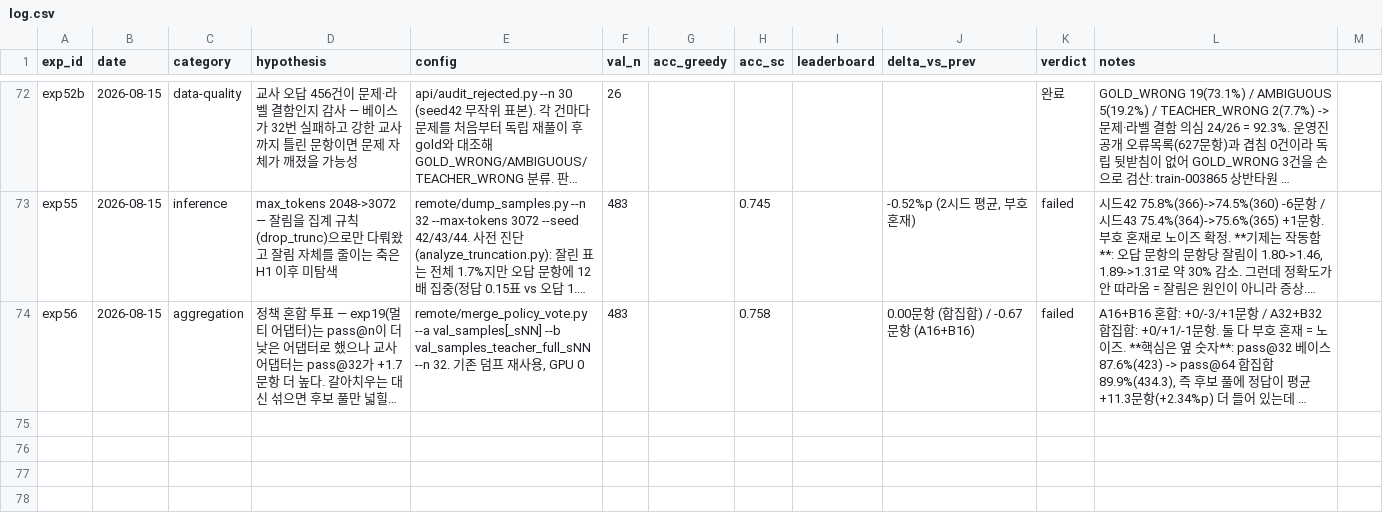
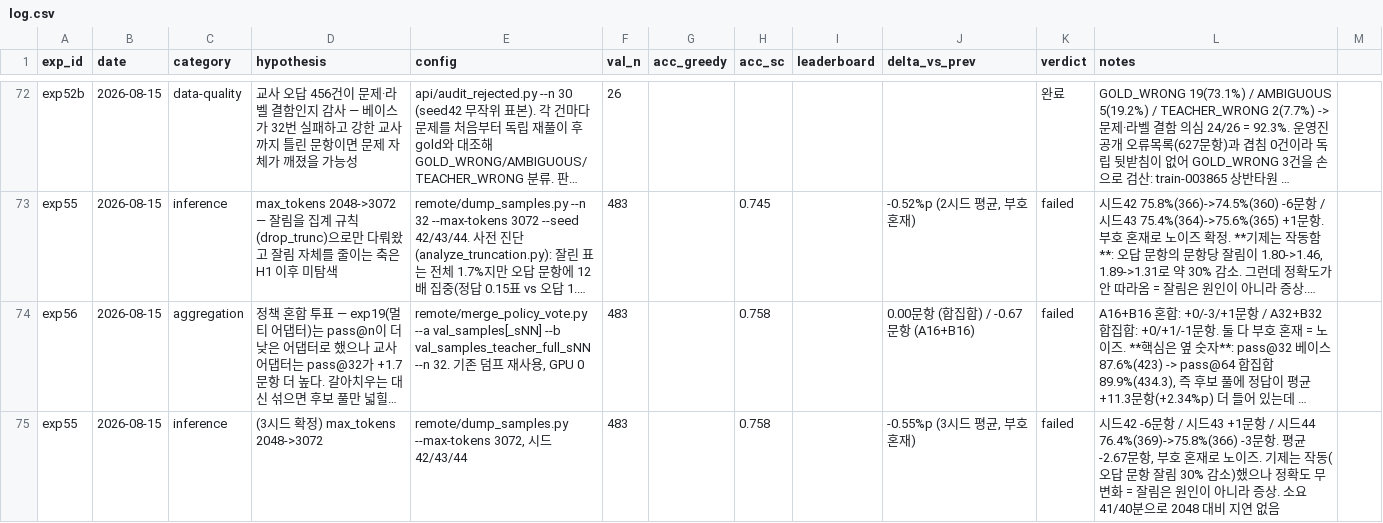
Before and after one commit to soma-jjya/deep-learning-challenge, a CSV file: experiments/log.csv, drawn as a sheet; only a part is shown, gaps mark what is left out; long unchanged cells end in …; the diff covers the shown part only; the diff names each change by its address in the sheet, - before the commit and + after, or states it on an @@ line.

```diff
--- a/experiments/log.csv
+++ b/experiments/log.csv
+row 75: exp55 | 2026-08-15 | inference | (3시드 확정) max_tokens 2048->3072 | remote/dump_samples.py --max-tokens 3072, 시드 42/43/44 | 483 |  | 0.758 |  | -0.55%p (3시드 평균, 부호 혼재) | failed | 시드42 -6문항 / 시드43 +1문항 / 시드44 76.4%(369)->75.8%(366) -3문항. 평균 -2.67문항, 부호 혼재로 노이즈. 기제는 작동(오답 문항 잘림 30% 감소)했으나 정확도 무변화 = 잘림은 원인이 아니라 증상. 소요 41/40분으로 2048 대비 지연 없음
```
Also changed, not shown: 1 added row elsewhere in this file, 1 other file.
